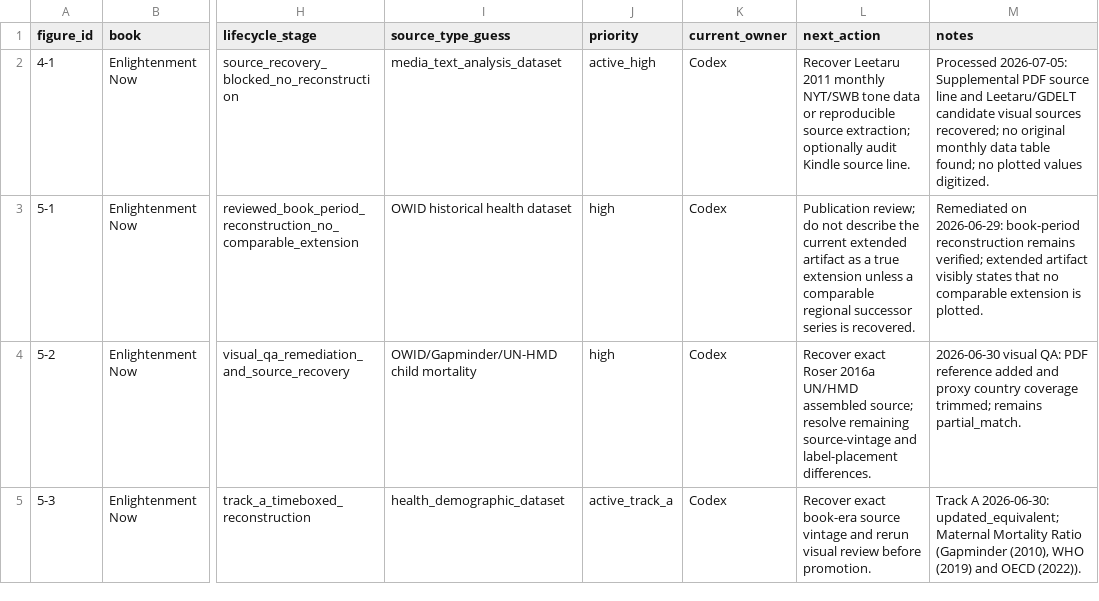
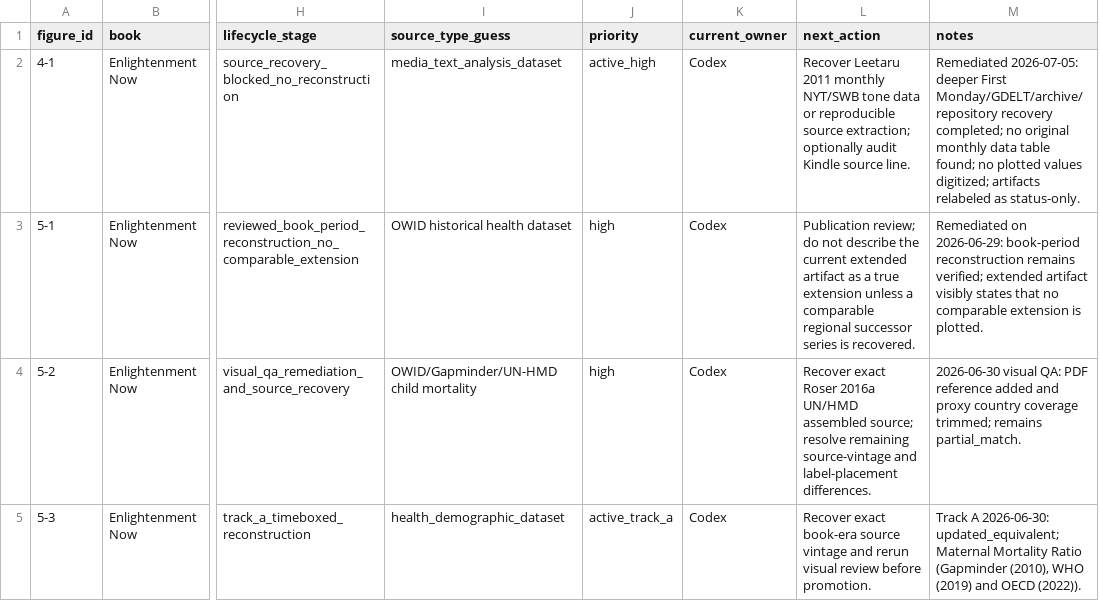
Before and after one commit to J-Chamberlain/pinker_charts, a CSV file: data/figure_registry.csv, drawn as a sheet; only a part is shown, gaps mark what is left out; the diff names each change by its address in the sheet, - before the commit and + after, or states it on an @@ line.

```diff
--- a/data/figure_registry.csv
+++ b/data/figure_registry.csv
-M2 (notes): Processed 2026-07-05: Supplemental PDF source line and Leetaru/GDELT candidate visual sources recovered; no original monthly data table found; no plotted values digitized.
+M2 (notes): Remediated 2026-07-05: deeper First Monday/GDELT/archive/repository recovery completed; no original monthly data table found; no plotted values digitized; artifacts relabeled as status-only.
```
Also changed, not shown: data/metadata/figure_metadata.csv, 21 other files.
